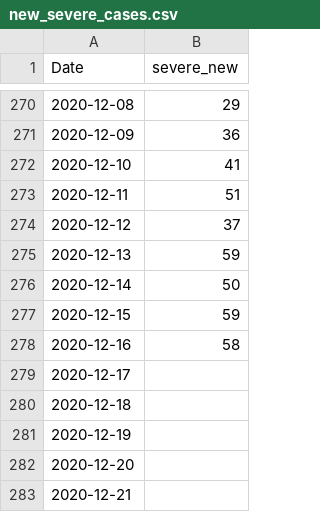
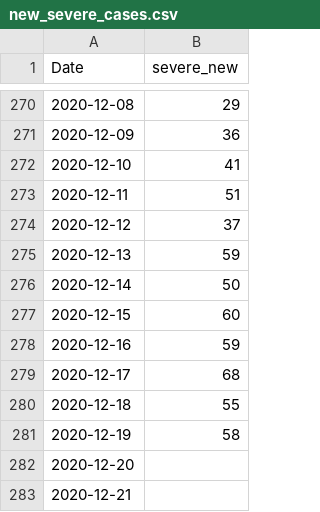
Before and after one commit to asafpr/COVID19_data, a CSV file: new_severe_cases.csv, drawn as a sheet; only a part is shown, gaps mark what is left out.

Commit message:
Update Dec-20

```diff
--- a/new_severe_cases.csv
+++ b/new_severe_cases.csv
@@ -276,7 +276,7 @@
 2020-12-14,50
-2020-12-15,59
-2020-12-16,58
-2020-12-17,
-2020-12-18,
-2020-12-19,
+2020-12-15,60
+2020-12-16,59
+2020-12-17,68
+2020-12-18,55
+2020-12-19,58
 2020-12-20,
```
